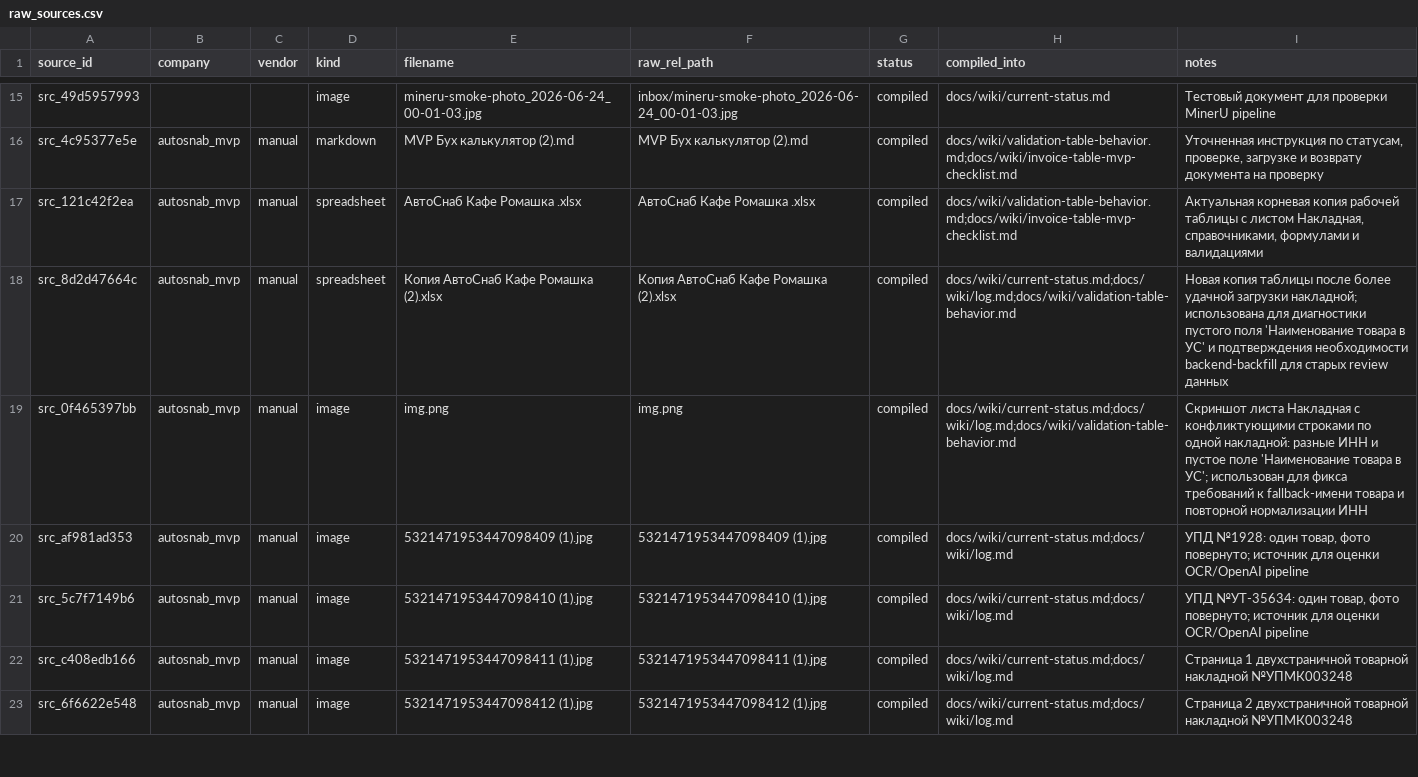
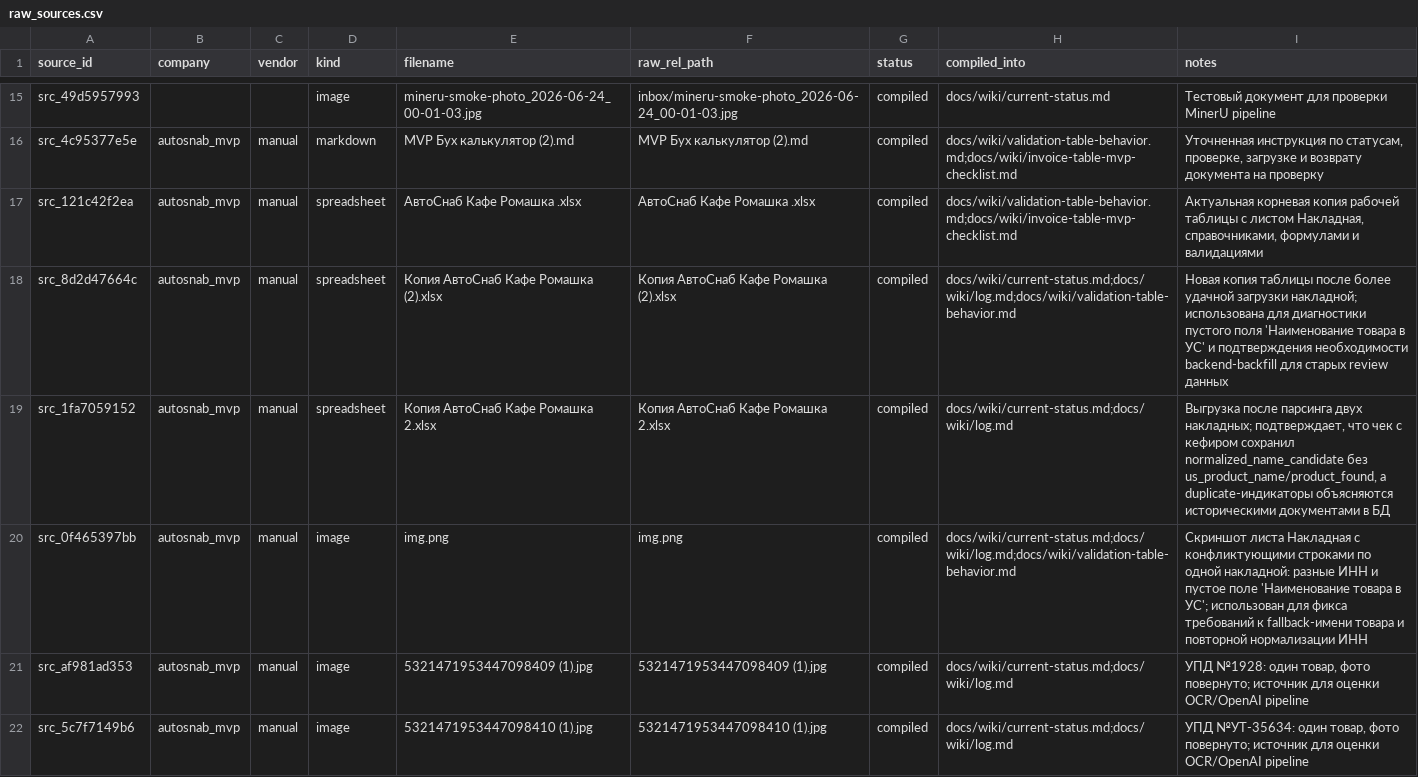
Before and after one commit to ViktorShadr/autosnab_mvp, a CSV file: manifests/raw_sources.csv, drawn as a sheet; only a part is shown, gaps mark what is left out; the shorter side is filled out with more unchanged rows.

Commit message:
Skip unhealthy MinerU and backfill review names

```diff
--- a/manifests/raw_sources.csv
+++ b/manifests/raw_sources.csv
@@ -18,2 +18,3 @@ src_121c42f2ea,autosnab_mvp,manual,spreadsheet,АвтоСнаб Кафе Ром
 src_8d2d47664c,autosnab_mvp,manual,spreadsheet,Копия АвтоСнаб Кафе Ромашка  (2).xlsx,Копия АвтоСнаб Кафе Ромашка  (2).xlsx,compiled,docs/wiki/current-status.md;docs/wiki/log.md;docs/wiki/validation-table-behavior.md,"Новая копия таблицы после более удачной загрузки накладной; использована для диагностики пустого поля 'Наименование товара в УС' и подтверждения необходимости backend-backfill для старых review данных"
+src_1fa7059152,autosnab_mvp,manual,spreadsheet,Копия АвтоСнаб Кафе Ромашка 2.xlsx,Копия АвтоСнаб Кафе Ромашка 2.xlsx,compiled,docs/wiki/current-status.md;docs/wiki/log.md,"Выгрузка после парсинга двух накладных; подтверждает, что чек с кефиром сохранил normalized_name_candidate без us_product_name/product_found, а duplicate-индикаторы объясняются историческими документами в БД"
 src_0f465397bb,autosnab_mvp,manual,image,img.png,img.png,compiled,docs/wiki/current-status.md;docs/wiki/log.md;docs/wiki/validation-table-behavior.md,"Скриншот листа Накладная с конфликтующими строками по одной накладной: разные ИНН и пустое поле 'Наименование товара в УС'; использован для фикса требований к fallback-имени товара и повторной нормализации ИНН"
```
Also changed, not shown: 8 other files.
